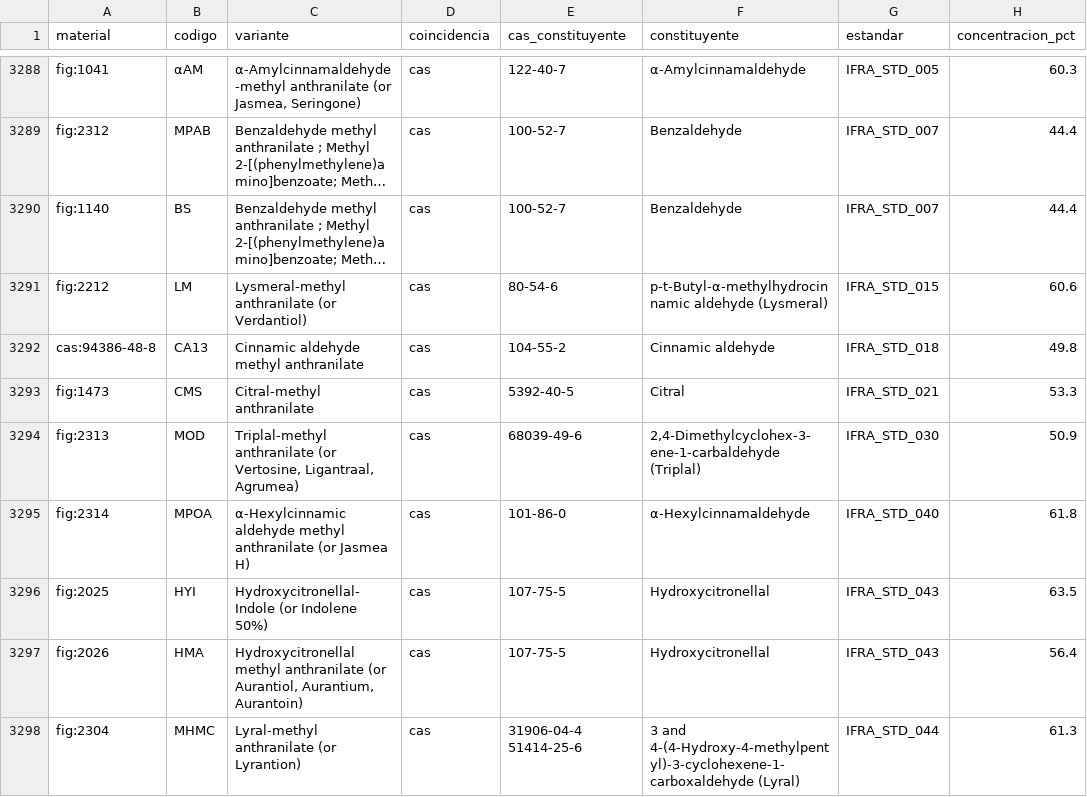
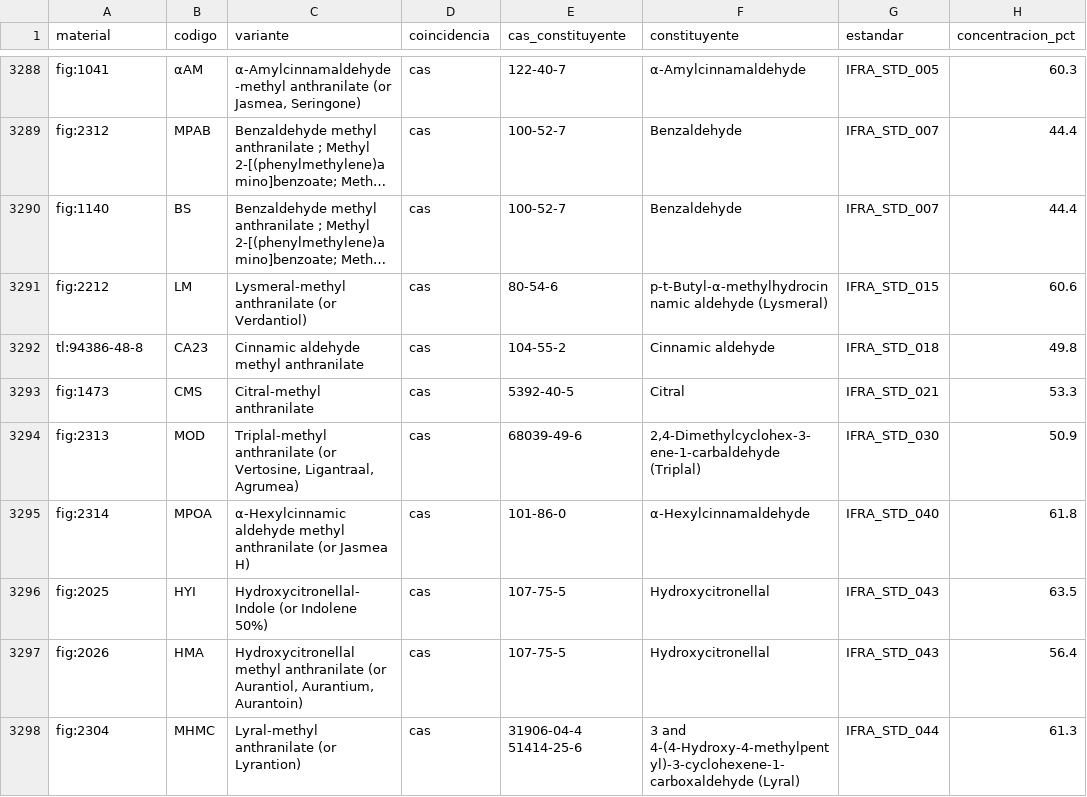
Before and after one commit to smortenax/perfumeria-app, a CSV file: datos/glosario/material-constituyentes.csv, drawn as a sheet; only a part is shown, gaps mark what is left out; long unchanged cells end in …; the diff names each change by its address in the sheet, - before the commit and + after, or states it on an @@ line.

```diff
--- a/datos/glosario/material-constituyentes.csv
+++ b/datos/glosario/material-constituyentes.csv
-A3292 (material): cas:94386-48-8
+A3292 (material): tl:94386-48-8
-B3292 (codigo): CA13
+B3292 (codigo): CA23
```
Also changed, not shown: datos/glosario/origen/nombres-comerciales.csv, 24 other files.
